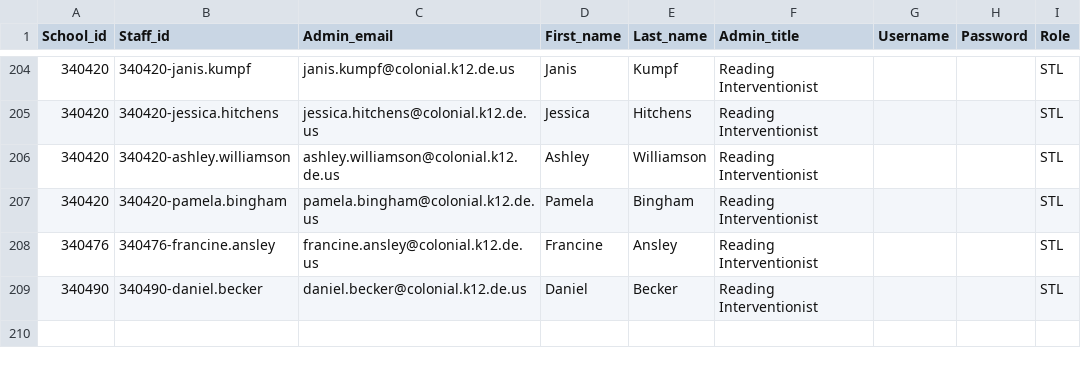
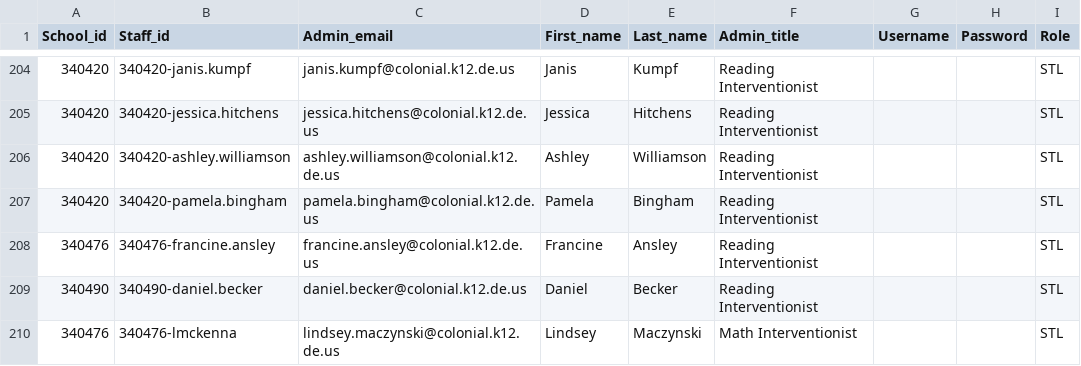
Before and after one commit to philmore1979/scripts, a CSV file: Clever/admins.csv, drawn as a sheet; only a part is shown, gaps mark what is left out; the diff names each change by its address in the sheet, - before the commit and + after, or states it on an @@ line.

Commit message:
Added L Maczynski as an admin

```diff
--- a/Clever/admins.csv
+++ b/Clever/admins.csv
+row 210: 340476 | 340476-lmckenna | lindsey.maczynski@colonial.k12.de.us | Lindsey | Maczynski | Math Interventionist |  |  | STL
```
